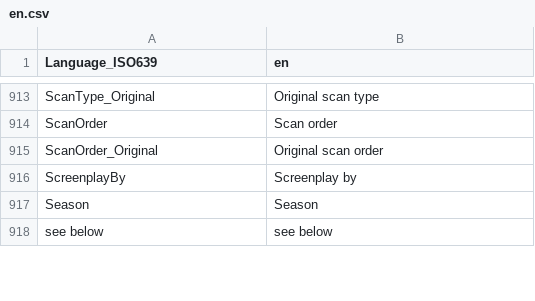
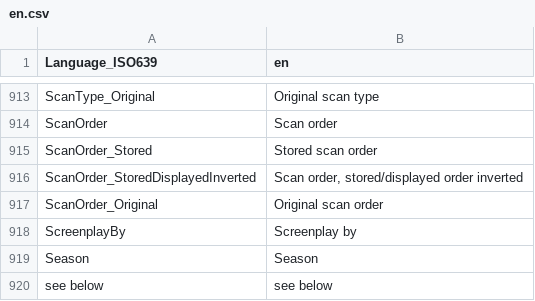
Before and after one commit to mediatest/mediatest, a CSV file: Source/Resource/Plugin/Language/en.csv, drawn as a sheet; only a part is shown, gaps mark what is left out.

```diff
--- a/Source/Resource/Plugin/Language/en.csv
+++ b/Source/Resource/Plugin/Language/en.csv
@@ -914,2 +914,4 @@ ScanType_Original;Original scan type
 ScanOrder;Scan order
+ScanOrder_Stored;Stored scan order
+ScanOrder_StoredDisplayedInverted;Scan order, stored/displayed order inverted
 ScanOrder_Original;Original scan order
```
Also changed, not shown: Source/Resource/Language.csv, Source/Resource/Plugin/Language/fr.csv.
